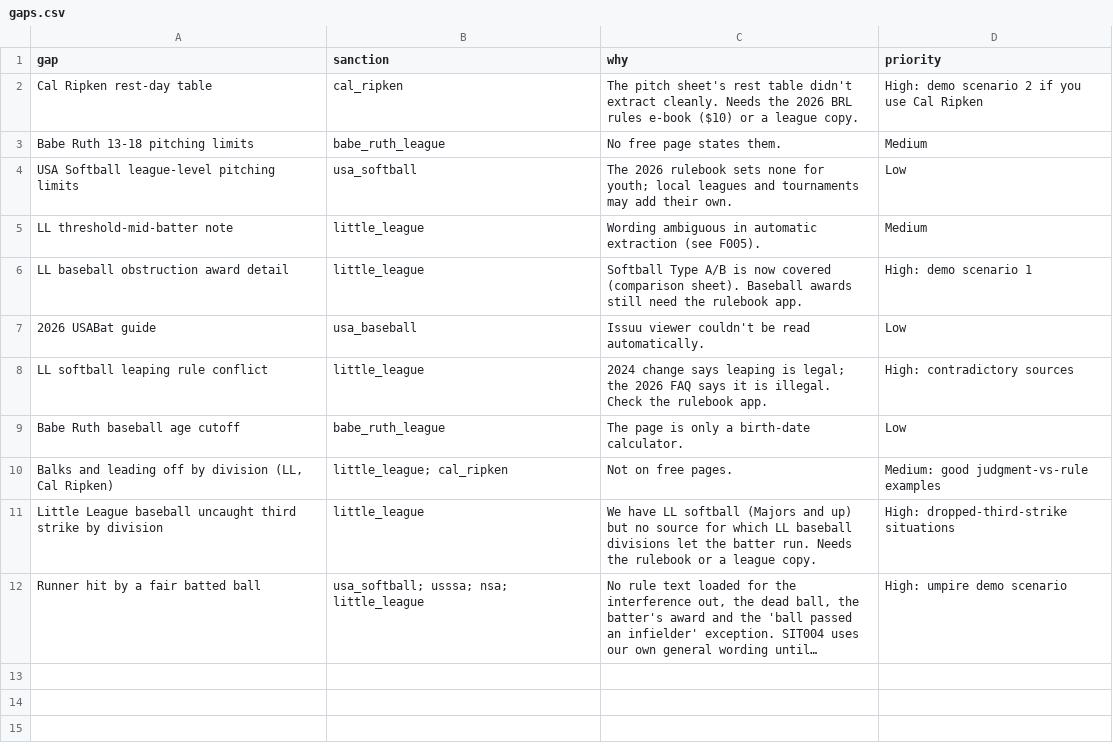
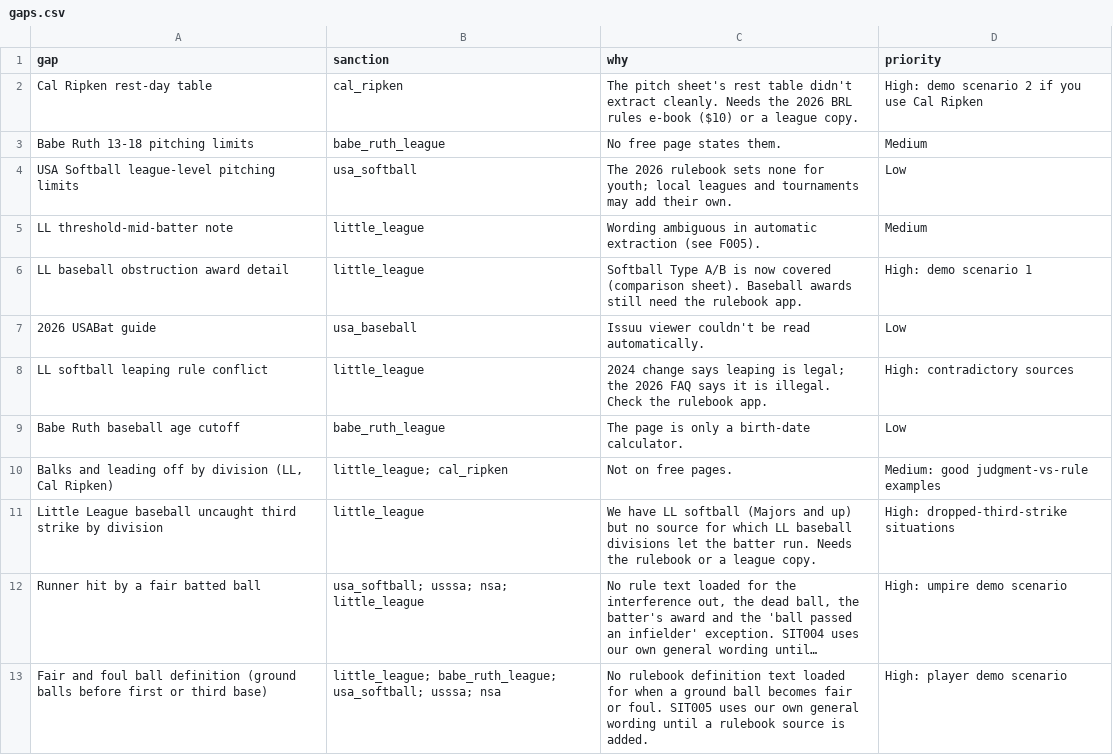
Before and after one commit to seanrugg/diamondagentiq, a CSV file: data/rules/gaps.csv, drawn as a sheet; long unchanged cells end in …; the diff names each change by its address in the sheet, - before the commit and + after, or states it on an @@ line.

```diff
--- a/data/rules/gaps.csv
+++ b/data/rules/gaps.csv
+row 13: Fair and foul ball definition (ground balls before first or third base) | little_league; babe_ruth_league; usa_softball; usssa; nsa | No rulebook definition text loaded for when a ground ball becomes fair or foul. SIT005 uses our own general wording until a rulebook source is added. | High: player demo scenario
```
Also changed, not shown: data/coaching/insights.csv, data/coaching/lessons.csv, 8 other files.
